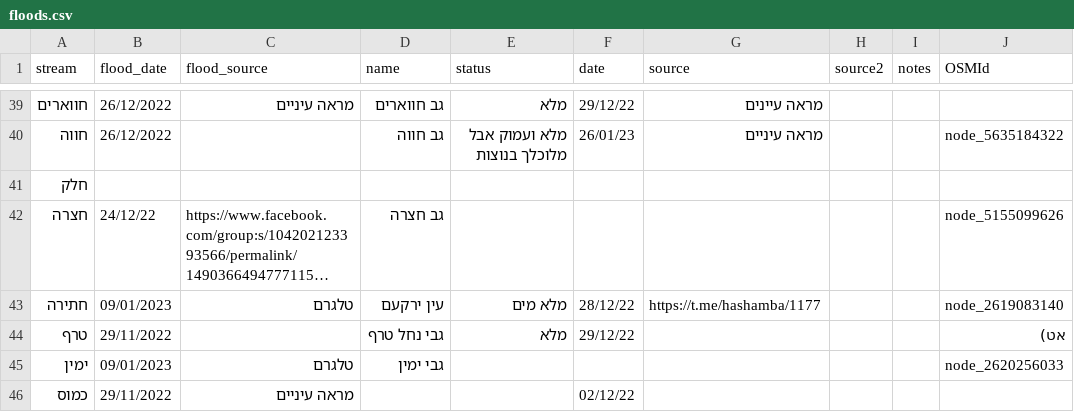
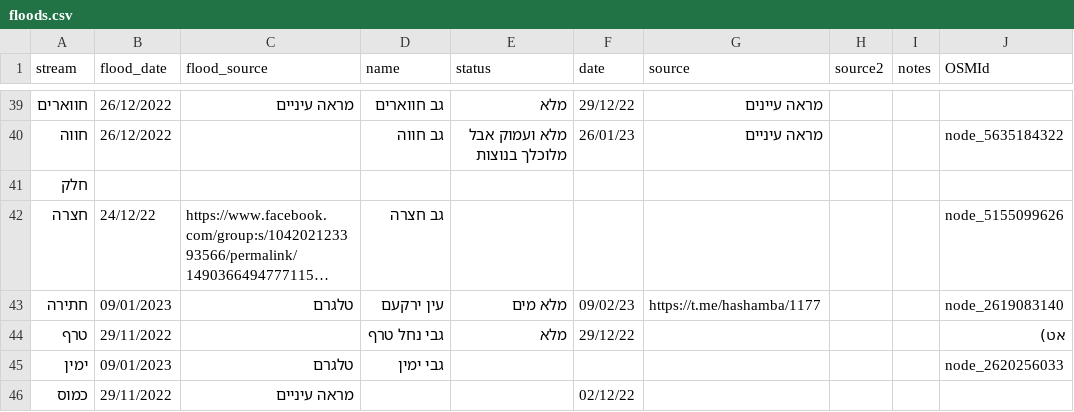
Before and after one commit to amiad/IHMGeoJSONWaterholes, a CSV file: floods.csv, drawn as a sheet; only a part is shown, gaps mark what is left out; long unchanged cells end in …; the diff names each change by its address in the sheet, - before the commit and + after, or states it on an @@ line.

Commit message:
update source.geojson 2023-02-10-11:29

```diff
--- a/floods.csv
+++ b/floods.csv
-F43 (date): 28/12/22
+F43 (date): 09/02/23
```
Also changed, not shown: 1 other file.
